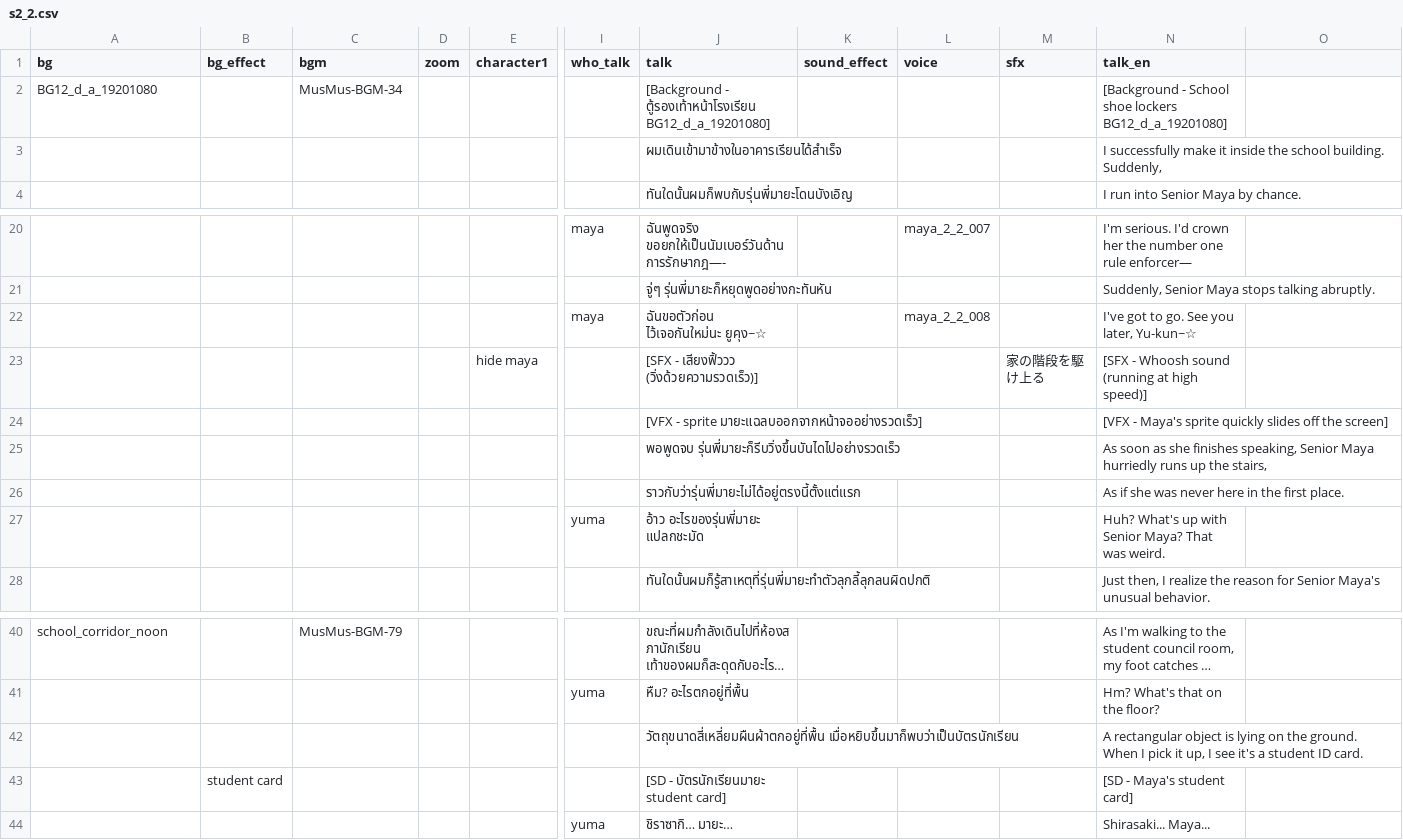
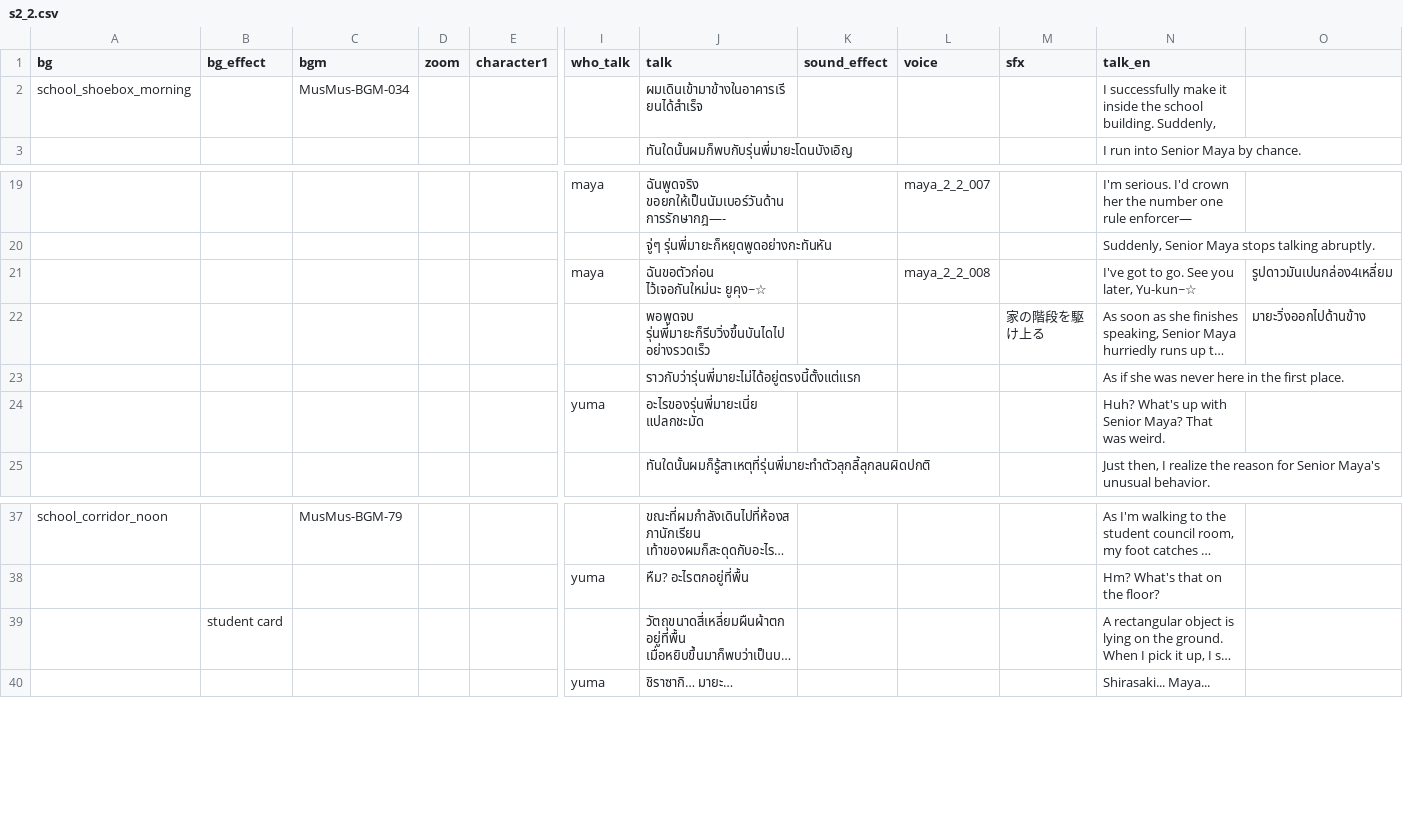
Before and after one commit to AstralSeal/refragment01, a CSV file: game/s2_2.csv, drawn as a sheet; only a part is shown, gaps mark what is left out; long unchanged cells end in …; removed rows and columns are numbered as before the commit, all else as after; rows hold the shown columns only; the diff names each change by its address in the sheet, - before the commit and + after, or states it on an @@ line.

```diff
--- a/game/s2_2.csv
+++ b/game/s2_2.csv
-row 2: BG12_d_a_19201080 |  | MusMus-BGM-34 |  |  |  | [Background - ตู้รองเท้าหน้าโรงเรียน BG12_d_a_19201080] |  |  |  | [Background - School shoe lockers BG12_d_a_19201080]
-A2 (bg): (empty)
+A2 (bg): school_shoebox_morning
-C2 (bgm): (empty)
+C2 (bgm): MusMus-BGM-034
-O21: (empty)
+O21: รูปดาวมันเปนกล่อง4เหลี่ยม
-row 23:  |  |  |  | hide maya |  | [SFX - เสียงฟิ้ววว (วิ่งด้วยความรวดเร็ว)] |  |  | 家の階段を駆け上る | [SFX - Whoosh sound (running at high speed)]
-row 24:  |  |  |  |  |  | [VFX - sprite มายะแฉลบออกจากหน้าจออย่างรวดเร็ว] |  |  |  | [VFX - Maya's sprite quickly slides off the screen]
-M22 (sfx): (empty)
+M22 (sfx): 家の階段を駆け上る
-O22: (empty)
+O22: มายะวิ่งออกไปด้านข้าง
-J24 (talk): อ้าว อะไรของรุ่นพี่มายะ แปลกชะมัด
+J24 (talk): อะไรของรุ่นพี่มายะเนี่ย แปลกชะมัด
-B39 (bg_effect): (empty)
+B39 (bg_effect): student card
-row 43:  | student card |  |  |  |  | [SD - บัตรนักเรียนมายะ student card] |  |  |  | [SD - Maya's student card]
```
Also changed, not shown: game/s2_3.csv, 7 other files.
